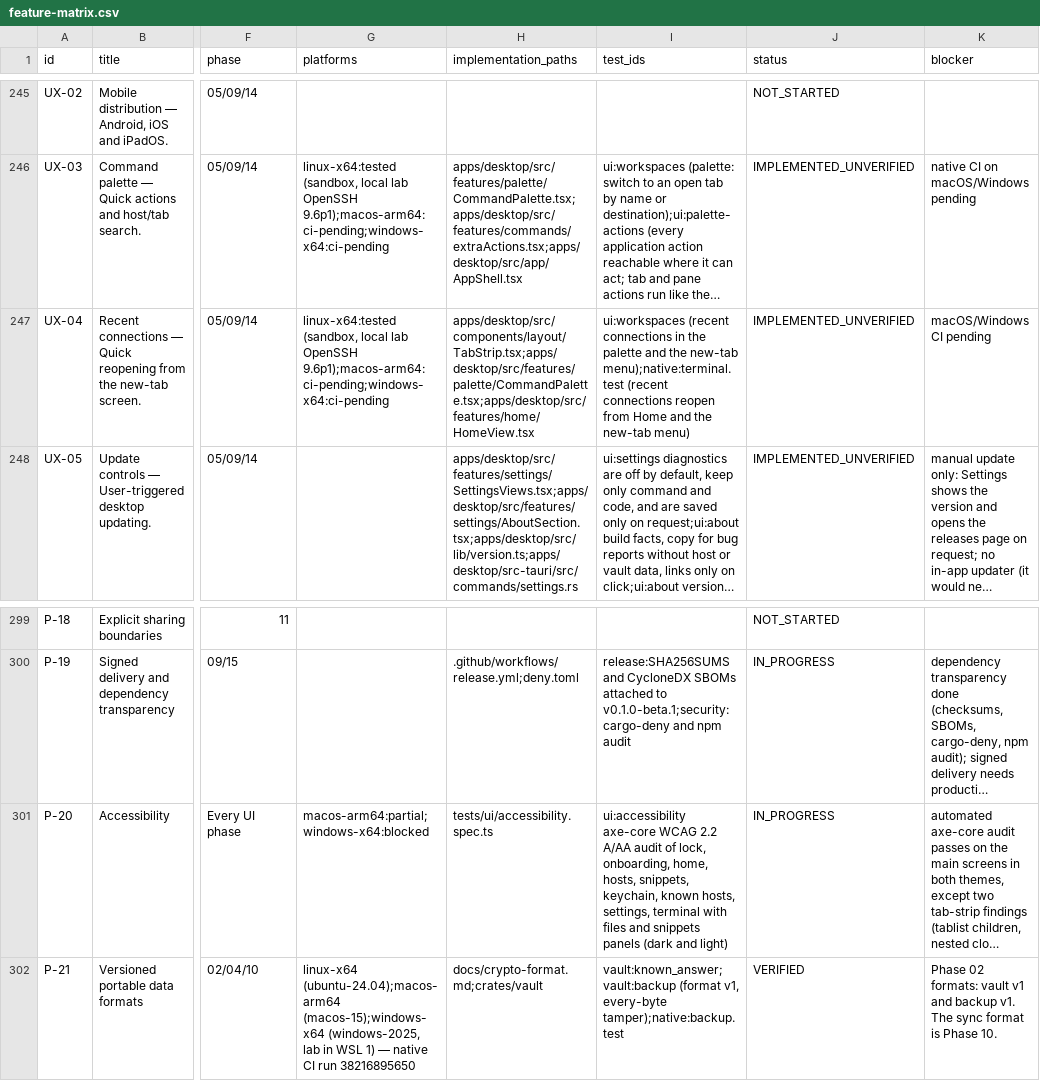
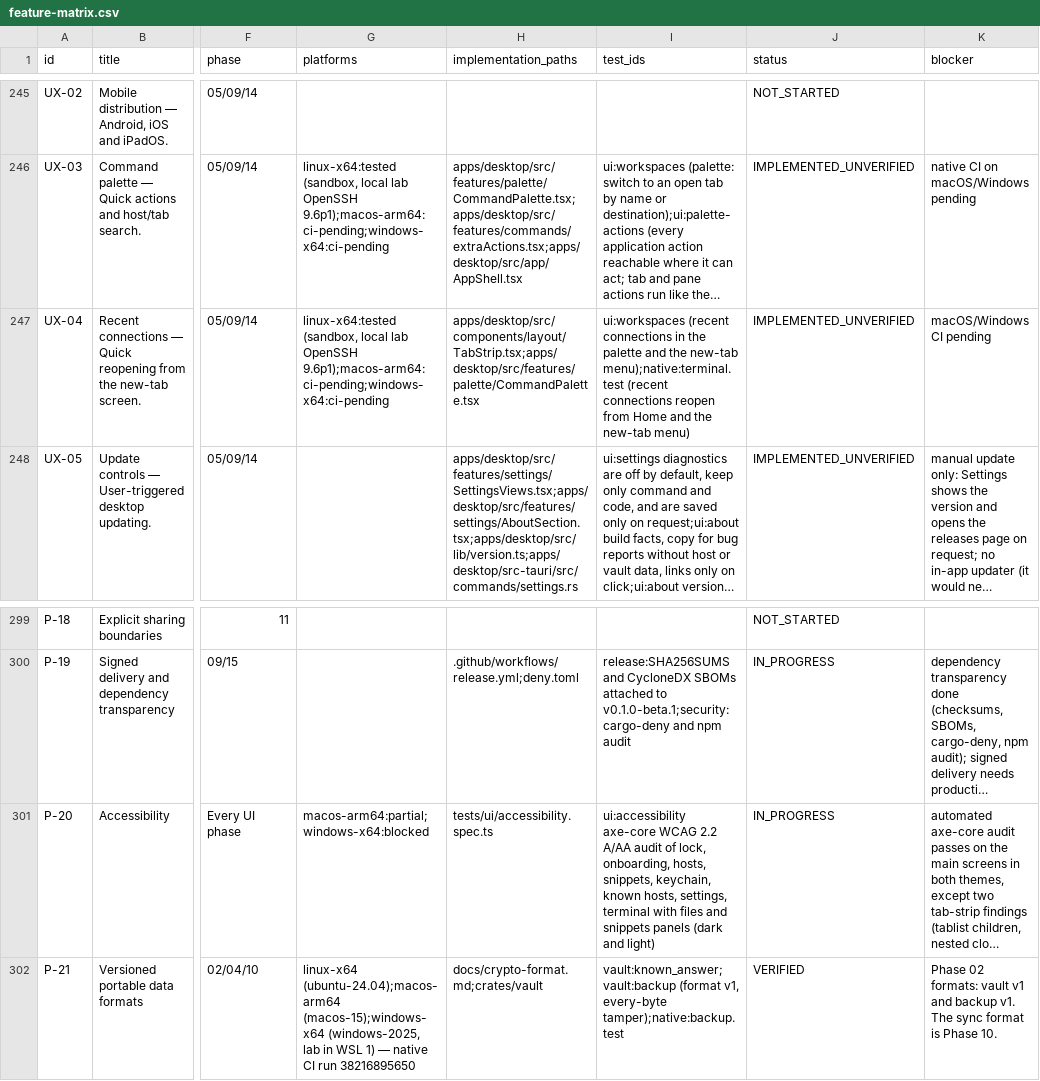
Before and after one commit to 2shiraz/tyrminal, a CSV file: docs/feature-matrix.csv, drawn as a sheet; only a part is shown, gaps mark what is left out; long unchanged cells end in …; the diff names each change by its address in the sheet, - before the commit and + after, or states it on an @@ line.

```diff
--- a/docs/feature-matrix.csv
+++ b/docs/feature-matrix.csv
-H247 (implementation_paths): apps/desktop/src/components/layout/TabStrip.tsx;apps/desktop/src/features/palette/CommandPalette.tsx;apps/desktop/src/features/home/HomeView.tsx
+H247 (implementation_paths): apps/desktop/src/components/layout/TabStrip.tsx;apps/desktop/src/features/palette/CommandPalette.tsx
-I301 (test_ids): …lock, onboarding, home, hosts, snippets,…
+I301 (test_ids): …lock, onboarding, hosts, snippets,…
```
Also changed, not shown: 30 other files.
